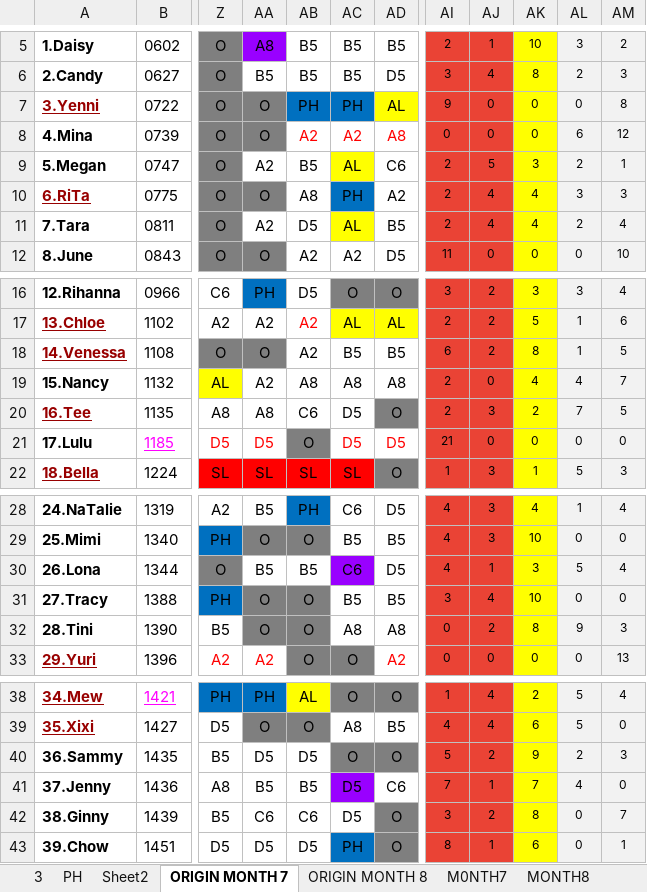
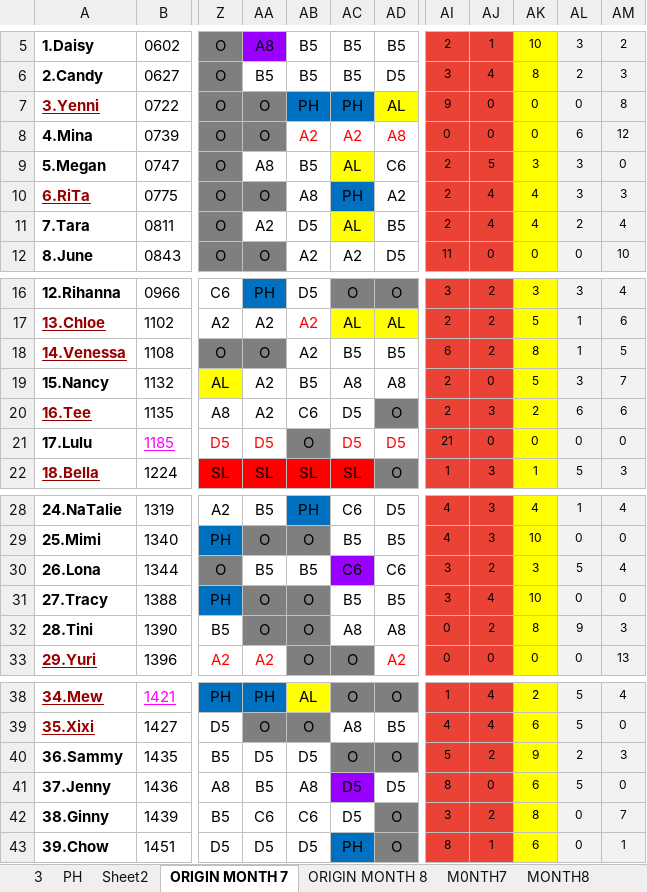
Before and after one commit to Chats-club/roter-ga, an Excel workbook: uploads/ORIGINAL7.xlsx, sheet ORIGIN MONTH 7, drawn as a sheet; only a part is shown, gaps mark what is left out; values as stored, in another font and other column widths than the file's, no borders; charts and pictures and conditional formats not drawn; the diff names each change by its address in the sheet, - before the commit and + after, or states it on an @@ line.

```diff
--- a/uploads/ORIGINAL7.xlsx (sheet ORIGIN MONTH 7)
+++ b/uploads/ORIGINAL7.xlsx (sheet ORIGIN MONTH 7)
-AA9: A2
+AA9: A8
-AL9: 2
+AL9: 3
-AM9: 1
+AM9: 0
-AB19: A8
+AB19: B5
-AK19: 4
+AK19: 5
-AL19: 4
+AL19: 3
-AA20: A8
+AA20: A2
-AL20: 7
+AL20: 6
-AM20: 5
+AM20: 6
-AD30: D5
+AD30: C6
-AI30: 4
+AI30: 3
-AJ30: 1
+AJ30: 2
-AB41: B5
+AB41: A8
-AD41: C6
+AD41: D5
-AI41: 7
+AI41: 8
-AJ41: 1
+AJ41: 0
-AK41: 7
+AK41: 6
-AL41: 4
+AL41: 5
```
Also changed, not shown: sheet ORIGIN MONTH 8, sheet MONTH8, sheet ManPower8, sheet Month7, sheet M0NTH7, formulas that keep their value, 1 other file.
